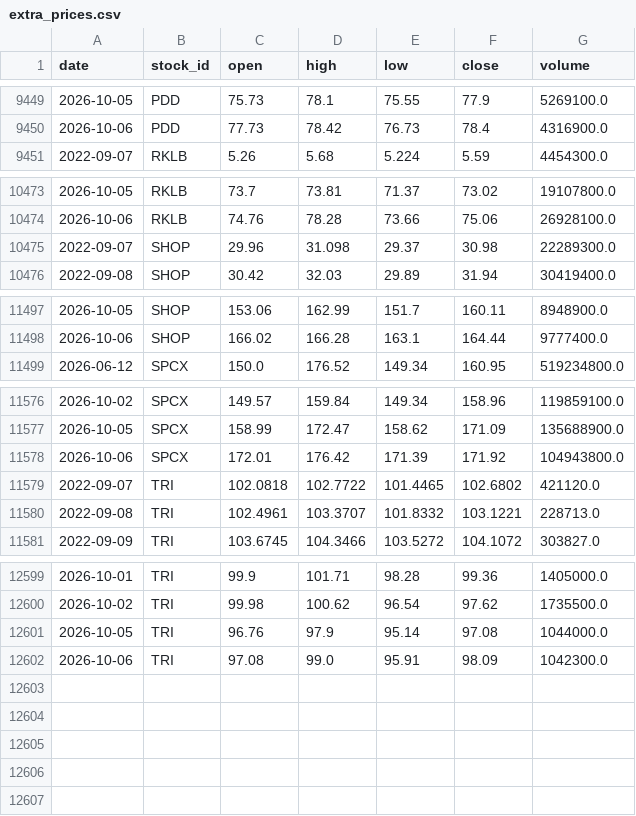
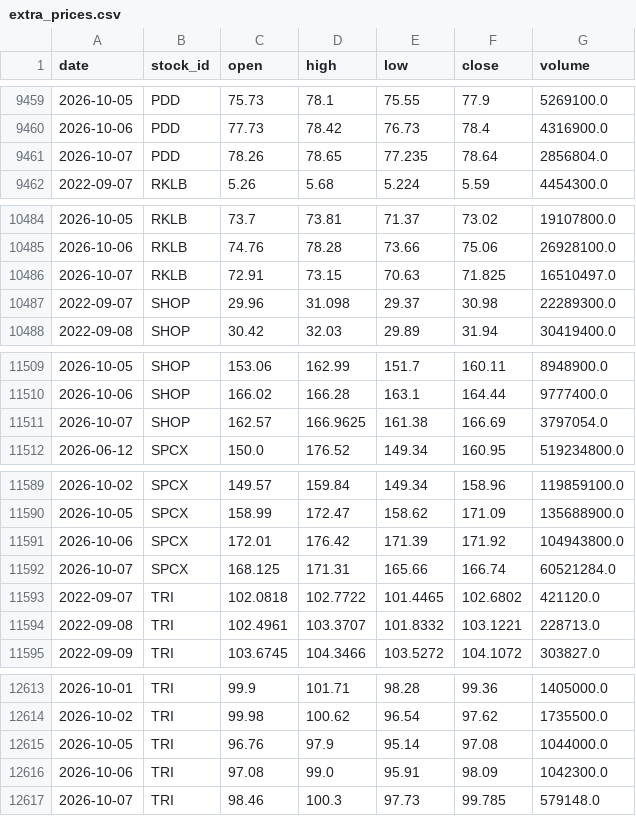
Before and after one commit to LiSh-chen/ForClaude, a CSV file: stock-derby/data/extra_prices.csv, drawn as a sheet; only a part is shown, gaps mark what is left out; the diff covers the shown part only.

```diff
--- a/stock-derby/data/extra_prices.csv
+++ b/stock-derby/data/extra_prices.csv
@@ -9450,2 +9460,3 @@ date,stock_id,open,high,low,close,volume
 2026-10-06,PDD,77.73,78.42,76.73,78.4,4316900.0
+2026-10-07,PDD,78.26,78.65,77.235,78.64,2856804.0
 2022-09-07,RKLB,5.26,5.68,5.224,5.59,4454300.0
@@ -10474,2 +10485,3 @@ date,stock_id,open,high,low,close,volume
 2026-10-06,RKLB,74.76,78.28,73.66,75.06,26928100.0
+2026-10-07,RKLB,72.91,73.15,70.63,71.825,16510497.0
 2022-09-07,SHOP,29.96,31.098,29.37,30.98,22289300.0
@@ -11498,2 +11510,3 @@ date,stock_id,open,high,low,close,volume
 2026-10-06,SHOP,166.02,166.28,163.1,164.44,9777400.0
+2026-10-07,SHOP,162.57,166.9625,161.38,166.69,3797054.0
 2026-06-12,SPCX,150.0,176.52,149.34,160.95,519234800.0
@@ -11578,2 +11591,3 @@ date,stock_id,open,high,low,close,volume
 2026-10-06,SPCX,172.01,176.42,171.39,171.92,104943800.0
+2026-10-07,SPCX,168.125,171.31,165.66,166.74,60521284.0
 2022-09-07,TRI,102.0818,102.7722,101.4465,102.6802,421120.0
@@ -12602 +12616,2 @@ date,stock_id,open,high,low,close,volume
 2026-10-06,TRI,97.08,99.0,95.91,98.09,1042300.0
+2026-10-07,TRI,98.46,100.3,97.73,99.785,579148.0
```
Also changed, not shown: 10 added rows elsewhere in this file, 1 other file.
